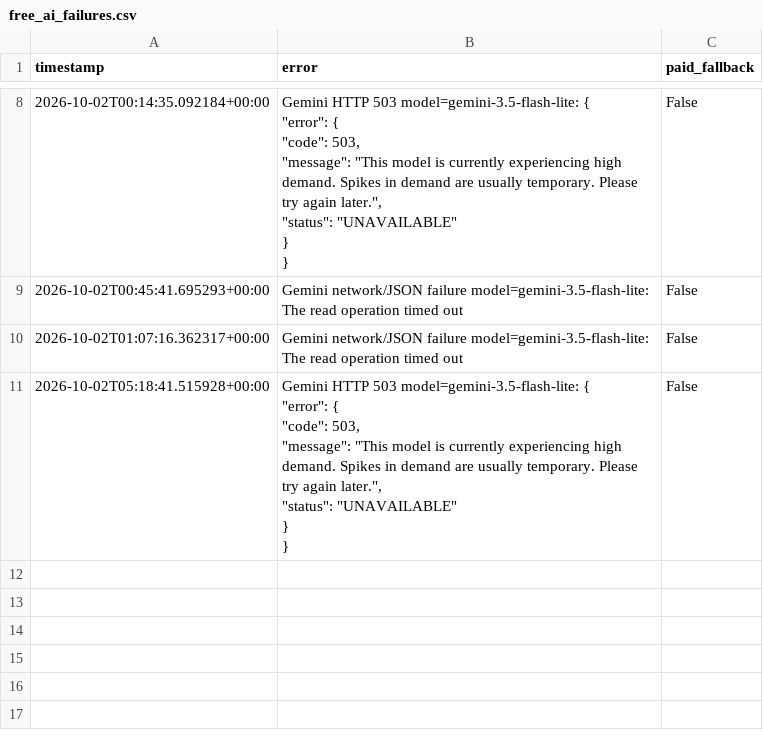
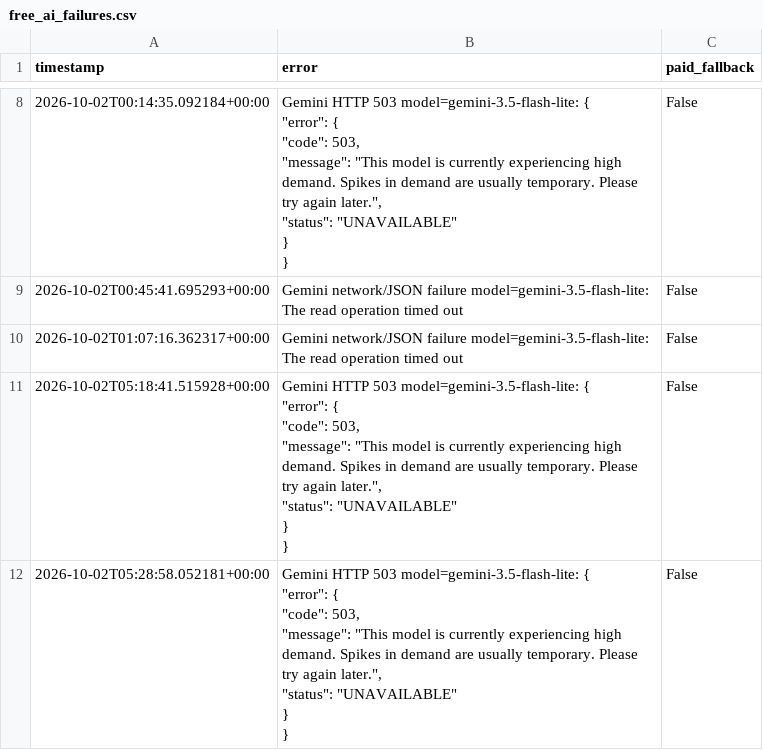
Before and after one commit to AIYAMADAPHOTO/polymarket-free-paper-20260930-001236, a CSV file: freebot-data-v2/free_ai_failures.csv, drawn as a sheet; only a part is shown, gaps mark what is left out.

```diff
--- a/freebot-data-v2/free_ai_failures.csv
+++ b/freebot-data-v2/free_ai_failures.csv
@@ -60 +60,9 @@ timestamp,error,paid_fallback
 ",False
+2026-10-02T05:28:58.052181+00:00,"Gemini HTTP 503 model=gemini-3.5-flash-lite: {
+  ""error"": {
+    ""code"": 503,
+    ""message"": ""This model is currently experiencing high demand. Spikes in demand are usually temporary. Please try again later."",
+    ""status"": ""UNAVAILABLE""
+  }
+}
+",False
```
Also changed, not shown: freebot-data-v2/free_fair_values.csv, freebot-data-v2/free_heartbeat.csv, 9 other files.
